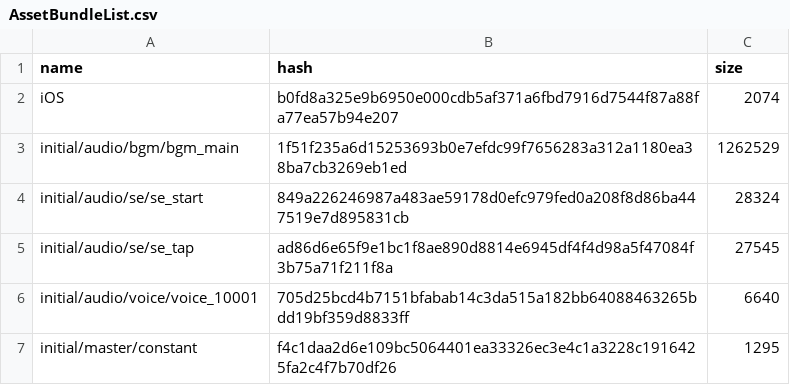
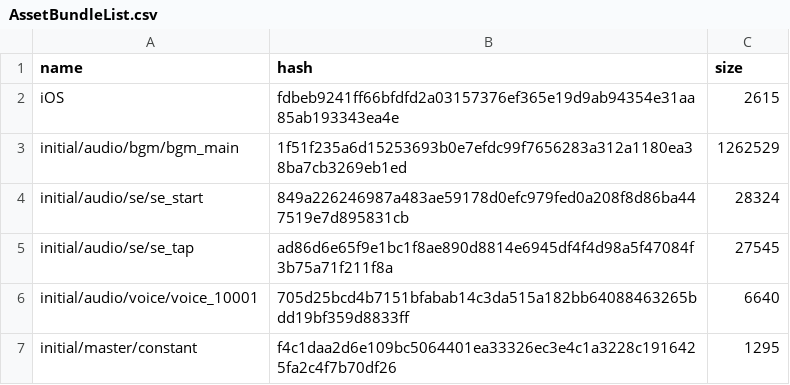
Before and after one commit to onederappli/GL_AB_iOS, a CSV file: 100/AssetBundleList.csv, drawn as a sheet; only a part is shown; the diff covers the shown part only.

```diff
--- a/100/AssetBundleList.csv
+++ b/100/AssetBundleList.csv
@@ -1,3 +1,3 @@
 name,hash,size
-iOS,b0fd8a325e9b6950e000cdb5af371a6fbd7916d7544f87a88fa77ea57b94e207,2074
+iOS,fdbeb9241ff66bfdfd2a03157376ef365e19d9ab94354e31aa85ab193343ea4e,2615
 initial/audio/bgm/bgm_main,1f51f235a6d15253693b0e7efdc99f7656283a312a1180ea38ba7cb3269eb1ed,1262529
```
Also changed, not shown: 25 added rows and 18 edited cells elsewhere in this file, 35 other files.
